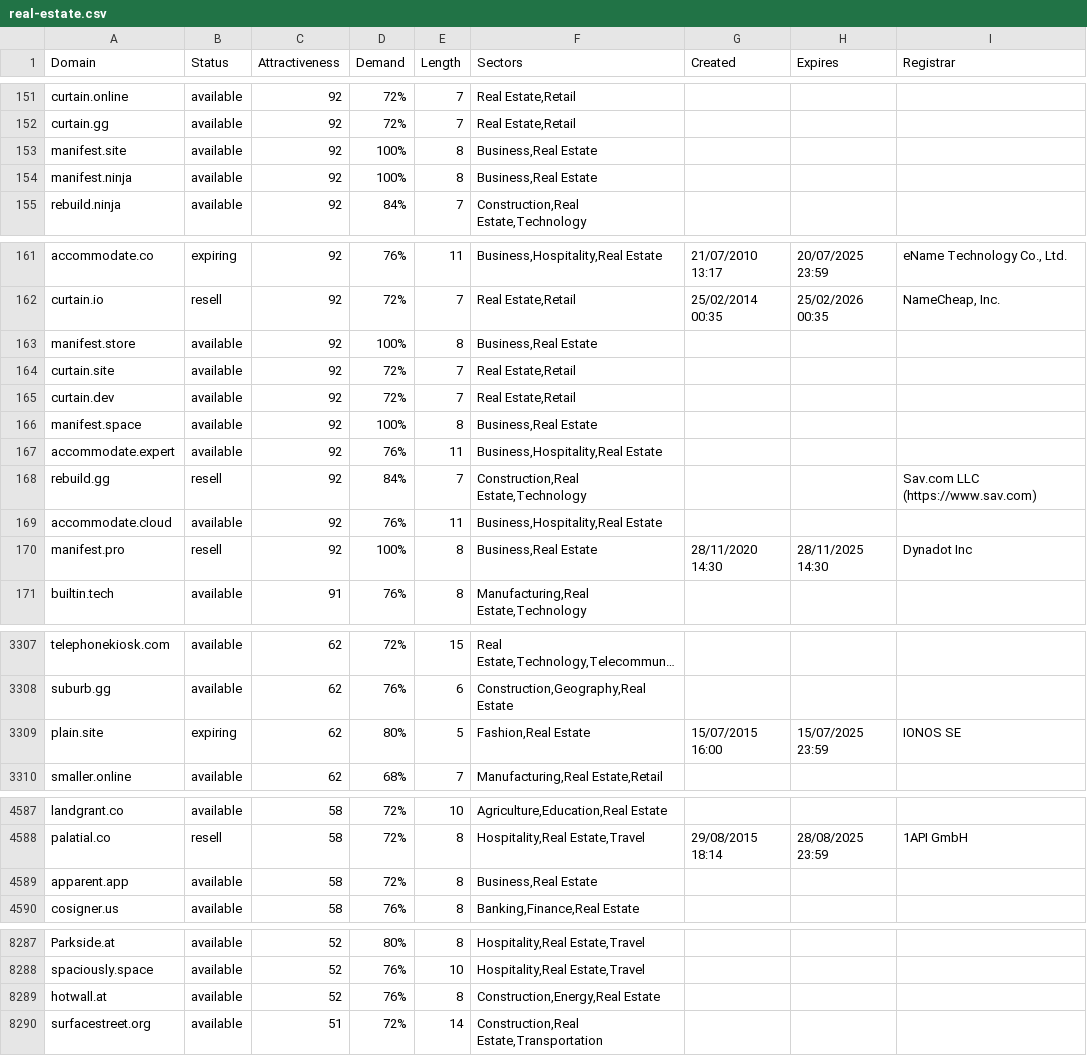
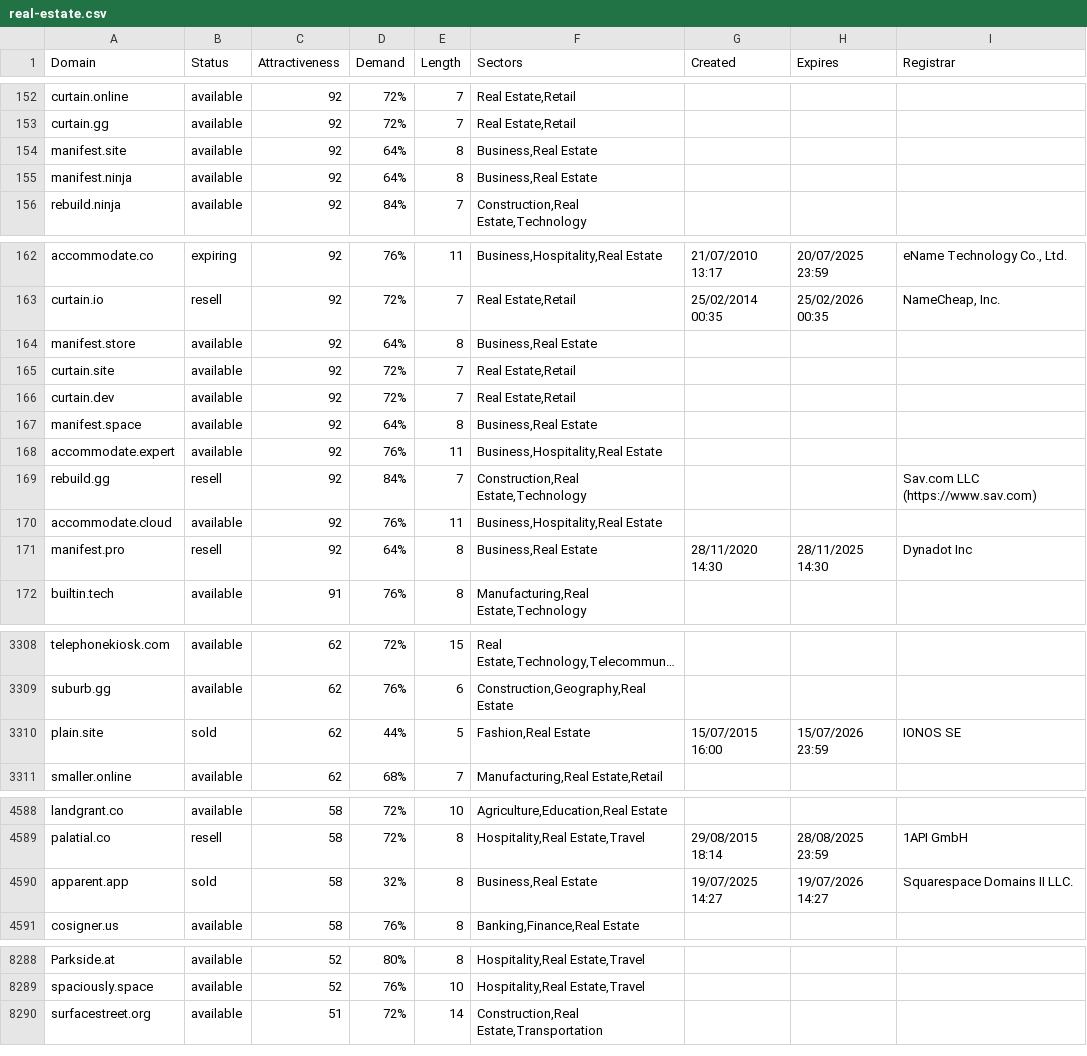
Before and after one commit to UniqueDomains/real-estate-oneword-domains, a CSV file: real-estate.csv, drawn as a sheet; only a part is shown, gaps mark what is left out; long unchanged cells end in …; removed rows and columns are numbered as before the commit, all else as after; the diff covers the shown part only; the diff names each change by its address in the sheet, - before the commit and + after, or states it on an @@ line.

Commit message:
Domains update

```diff
--- a/real-estate.csv
+++ b/real-estate.csv
-D154:D155 (Demand): 100%
+D154:D155 (Demand): 64%
-D164 (Demand): 100%
+D164 (Demand): 64%
-D167 (Demand): 100%
+D167 (Demand): 64%
-D171 (Demand): 100%
+D171 (Demand): 64%
-B3310 (Status): expiring
+B3310 (Status): sold
-D3310 (Demand): 80%
+D3310 (Demand): 44%
-H3310 (Expires): 15/07/2025 23:59
+H3310 (Expires): 15/07/2026 23:59
-B4590 (Status): available
+B4590 (Status): sold
-D4590 (Demand): 72%
+D4590 (Demand): 32%
-G4590 (Created): (empty)
+G4590 (Created): 19/07/2025 14:27
-H4590 (Expires): (empty)
+H4590 (Expires): 19/07/2026 14:27
-I4590 (Registrar): (empty)
+I4590 (Registrar): Squarespace Domains II LLC.
-row 8289: hotwall.at | available | 52 | 76% | 8 | Construction,Energy,Real Estate
```
Also changed, not shown: 3 added rows, 2 removed rows and 12 edited cells elsewhere in this file, 2 other files.
